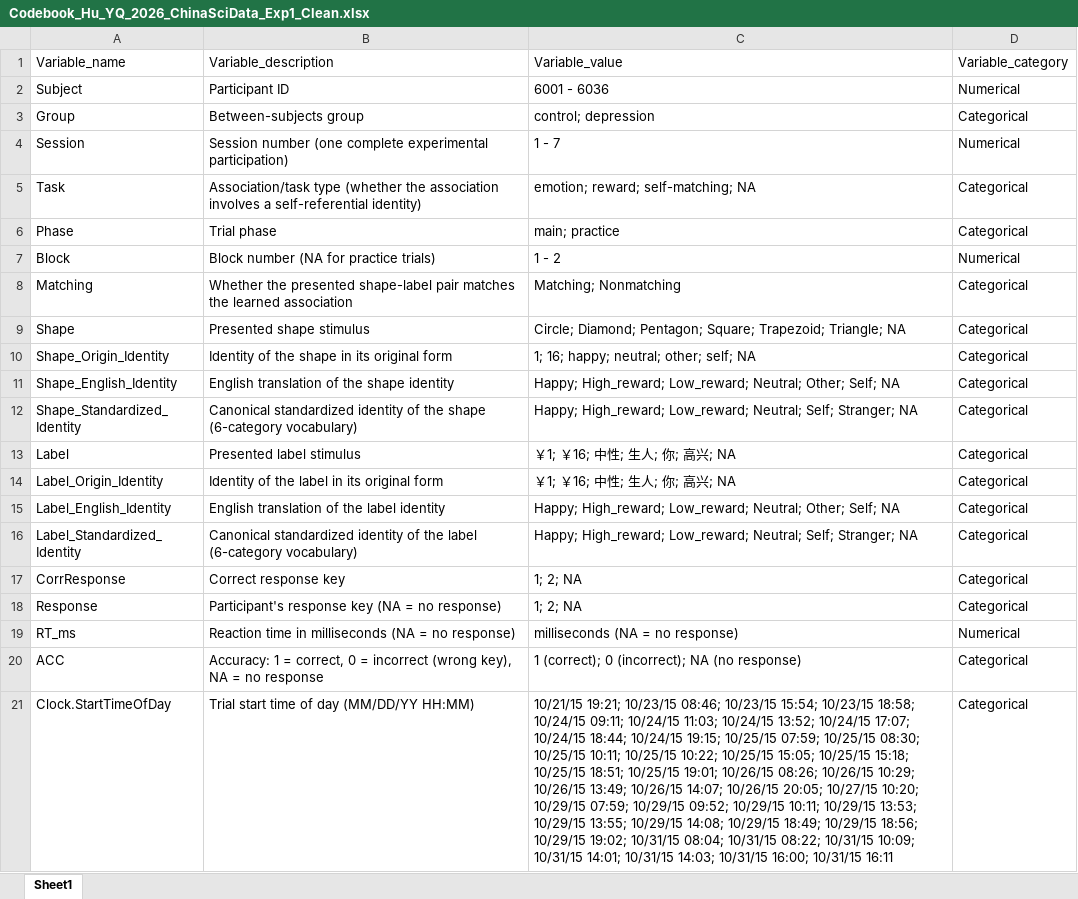
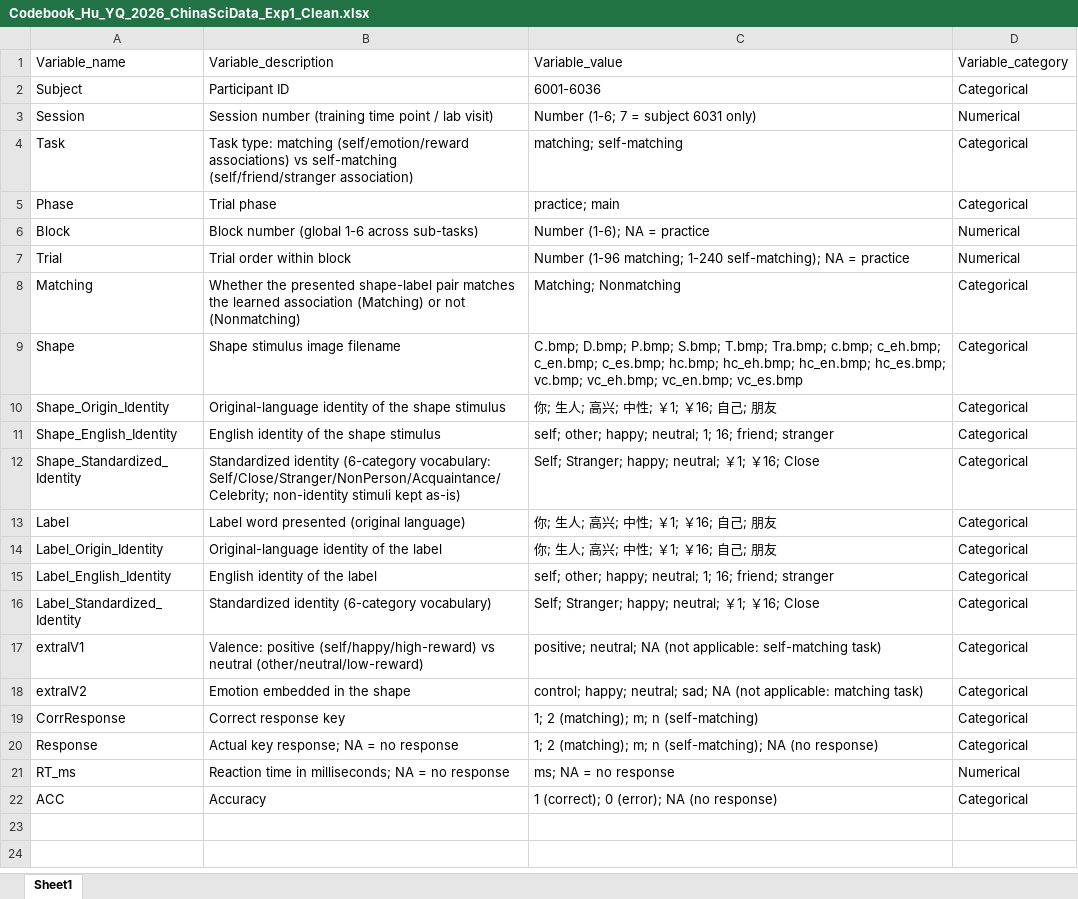
Before and after one commit to Chuan-Peng-Lab/SPE_Database, an Excel workbook: 1_Data/Hu_YQ_2026_ChinaSciData/Exp1/Codebook_Hu_YQ_2026_ChinaSciData_Exp1_Clean.xlsx, sheet Sheet1, drawn as a sheet; values as stored, in another font and other column widths than the file's, no borders; table styles not drawn; removed rows and columns are numbered as before the commit, all else as after; the diff names each change by its address in the sheet, - before the commit and + after, or states it on an @@ line.

```diff
--- a/1_Data/Hu_YQ_2026_ChinaSciData/Exp1/Codebook_Hu_YQ_2026_ChinaSciData_Exp1_Clean.xlsx (sheet Sheet1)
+++ b/1_Data/Hu_YQ_2026_ChinaSciData/Exp1/Codebook_Hu_YQ_2026_ChinaSciData_Exp1_Clean.xlsx (sheet Sheet1)
-C2: 6001 - 6036
+C2: 6001-6036
-D2: Numerical
+D2: Categorical
-row 3: Group | Between-subjects group | control; depression | Categorical
-B3: Session number (one complete experimental participation)
+B3: Session number (training time point / lab visit)
-C3: 1 - 7
+C3: Number (1-6; 7 = subject 6031 only)
-B4: Association/task type (whether the association involves a self-referential identity)
+B4: Task type: matching (self/emotion/reward associations) vs self-matching (self/friend/stranger association)
-C4: emotion; reward; self-matching; NA
+C4: matching; self-matching
-C5: main; practice
+C5: practice; main
-B6: Block number (NA for practice trials)
+B6: Block number (global 1-6 across sub-tasks)
-C6: 1 - 2
+C6: Number (1-6); NA = practice
+row 7: Trial | Trial order within block | Number (1-96 matching; 1-240 self-matching); NA = practice | Numerical
-B8: …learned association
+B8: …learned association (Matching) or not (Nonmatching)
-B9: Presented shape stimulus
+B9: Shape stimulus image filename
-C9: Circle; Diamond; Pentagon; Square; Trapezoid; Triangle; NA
+C9: C.bmp; D.bmp; P.bmp; S.bmp; T.bmp; Tra.bmp; c.bmp; c_eh.bmp; c_en.bmp; c_es.bmp; hc.bmp; hc_eh.bmp; hc_en.bmp; hc_es.bmp; vc.bmp; vc_eh.bmp; vc_en.bmp; vc_es.bmp
-B10: Identity of the shape in its original form
+B10: Original-language identity of the shape stimulus
-C10: 1; 16; happy; neutral; other; self; NA
+C10: 你; 生人; 高兴; 中性; ￥1; ￥16; 自己; 朋友
-B11: English translation of the shape identity
+B11: English identity of the shape stimulus
-C11: Happy; High_reward; Low_reward; Neutral; Other; Self; NA
+C11: self; other; happy; neutral; 1; 16; friend; stranger
-B12: Canonical standardized identity of the shape (6-category vocabulary)
+B12: Standardized identity (6-category vocabulary: Self/Close/Stranger/NonPerson/Acquaintance/Celebrity; non-identity stimuli kept as-is)
-C12: Happy; High_reward; Low_reward; Neutral; Self; Stranger; NA
+C12: Self; Stranger; happy; neutral; ￥1; ￥16; Close
-B13: Presented label stimulus
+B13: Label word presented (original language)
-C13:C14: ￥1; ￥16; 中性; 生人; 你; 高兴; NA
+C13:C14: 你; 生人; 高兴; 中性; ￥1; ￥16; 自己; 朋友
-B14: Identity of the label in its original form
+B14: Original-language identity of the label
-B15: English translation of the label identity
+B15: English identity of the label
-C15: Happy; High_reward; Low_reward; Neutral; Other; Self; NA
+C15: self; other; happy; neutral; 1; 16; friend; stranger
-B16: Canonical standardized identity of the label (6-category vocabulary)
+B16: Standardized identity (6-category vocabulary)
-C16: Happy; High_reward; Low_reward; Neutral; Self; Stranger; NA
+C16: Self; Stranger; happy; neutral; ￥1; ￥16; Close
+row 17: extraIV1 | Valence: positive (self/happy/high-reward) vs neutral (other/neutral/low-reward) | positive; neutral; NA (not applicable: self-matching task) | Categorical
+row 18: extraIV2 | Emotion embedded in the shape | control; happy; neutral; sad; NA (not applicable: matching task) | Categorical
-C19: 1; 2; NA
+C19: 1; 2 (matching); m; n (self-matching)
-B20: Participant's response key (NA = no response)
+B20: Actual key response; NA = no response
-C20: 1; 2; NA
+C20: 1; 2 (matching); m; n (self-matching); NA (no response)
-B21: …time in milliseconds (NA = no response)
+B21: …time in milliseconds; NA = no response
-C21: milliseconds (NA = no response)
+C21: ms; NA = no response
-B22: Accuracy: 1 = correct, 0 = incorrect (wrong key), NA = no response
+B22: Accuracy
-C22: 1 (correct); 0 (incorrect); NA (no response)
+C22: 1 (correct); 0 (error); NA (no response)
-row 21: Clock.StartTimeOfDay | Trial start time of day (MM/DD/YY HH:MM) | 10/21/15 19:21; 10/23/15 08:46; 10/23/15 15:54; 10/23/15 18:58; 10/24/15 09:11; 10/24/15 11:03; 10/24/15 13:52; 10/24/15 17:07; 10/24/15 18:44; 10/24/15 19:15; 10/25/15 07:59; 10/25/15 08:30; 10/25/15 10:11; 10/25/15 10:22; 10/25/15 15:05; 10/25/15 15:18; 10/25/15 18:51; 10/25/15 19:01; 10/26/15 08:26; 10/26/15 10:29; 10/26/15 13:49; 10/26/15 14:07; 10/26/15 20:05; 10/27/15 10:20; 10/29/15 07:59; 10/29/15 09:52; 10/29/15 10:11; 10/29/15 13:53; 10/29/15 13:55; 10/29/15 14:08; 10/29/15 18:49; 10/29/15 18:56; 10/29/15 19:02; 10/31/15 08:04; 10/31/15 08:22; 10/31/15 10:09; 10/31/15 14:01; 10/31/15 14:03; 10/31/15 16:00; 10/31/15 16:11 | Categorical
```
Also changed, not shown: 1_Data/Hu_YQ_2026_ChinaSciData/Exp2/Codebook_Hu_YQ_2026_ChinaSciData_Exp2_Clean.xlsx, 18 other files.
